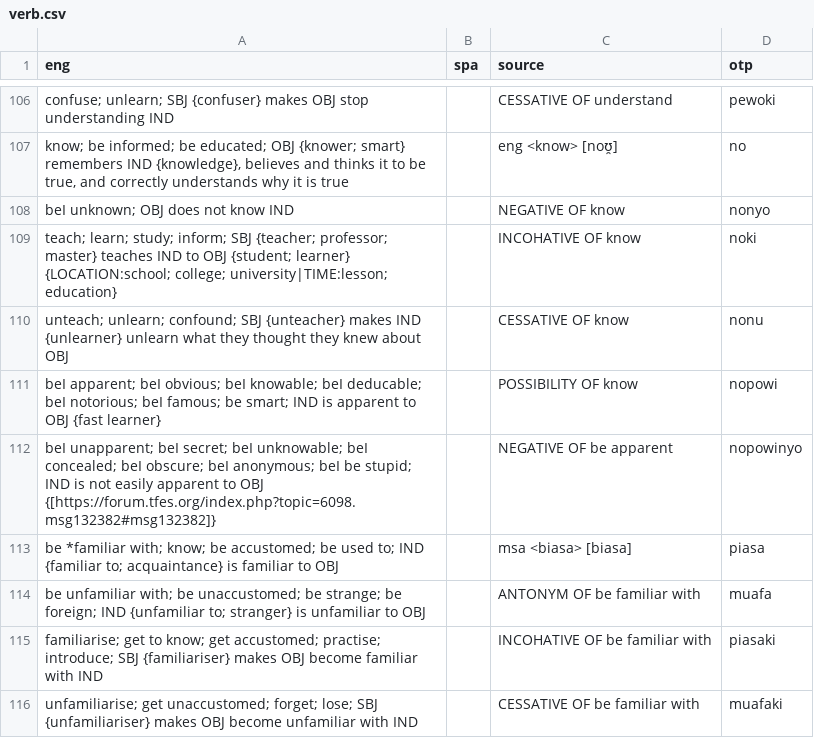
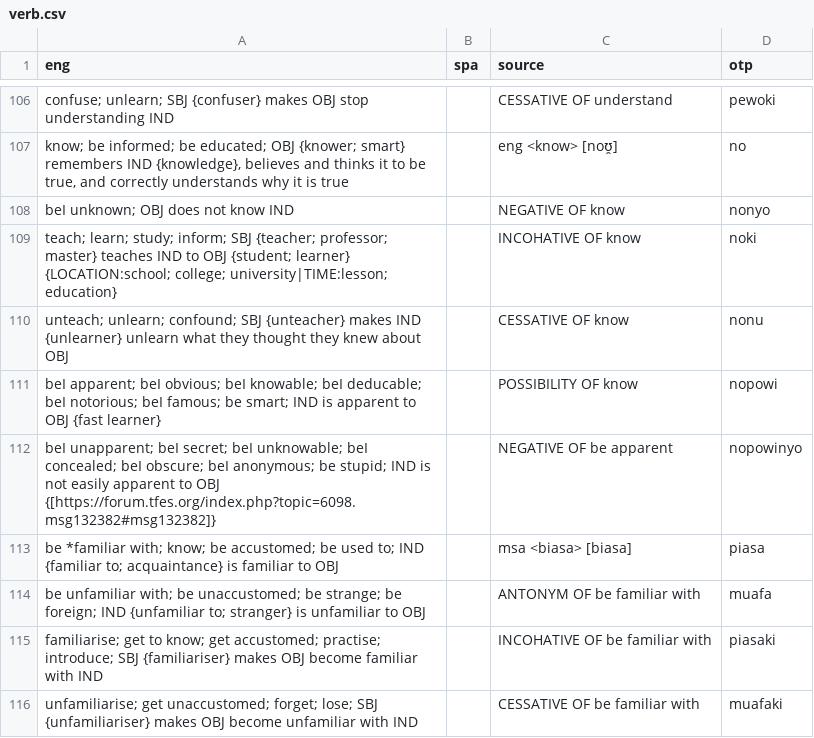
Before and after one commit to jkunimune/Djastiz, a CSV file: src/words/verb.csv, drawn as a sheet; only a part is shown, gaps mark what is left out.

```diff
--- a/src/words/verb.csv
+++ b/src/words/verb.csv
@@ -111,3 +111,3 @@ unteach; unlearn; confound; SBJ {unteacher} makes IND {unlearner} unlearn what t
 beI apparent; beI obvious; beI knowable; beI deducable; beI notorious; beI famous; be smart; IND is apparent to OBJ {fast learner},,POSSIBILITY OF know,nopowi
-beI unapparent; beI secret; beI unknowable; beI concealed; beI obscure; beI anonymous; beI be stupid; IND is not easily apparent to OBJ {[https://forum.tfes.org/index.php?topic=6098.msg132382#msg132382]},,NEGATIVE OF be apparent,nopowinyo
+beI unapparent; beI secret; beI unknowable; beI concealed; beI obscure; beI anonymous; be stupid; IND is not easily apparent to OBJ {[https://forum.tfes.org/index.php?topic=6098.msg132382#msg132382]},,NEGATIVE OF be apparent,nopowinyo
 be *familiar with; know; be accustomed; be used to; IND {familiar to; acquaintance} is familiar to OBJ,,msa <biasa> [biasa],piasa
```
Also changed, not shown: 5 other files.
